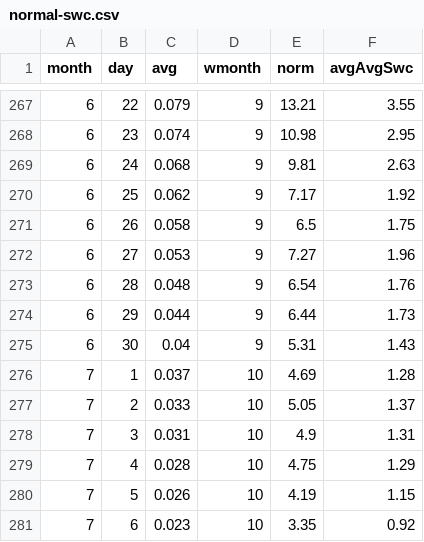
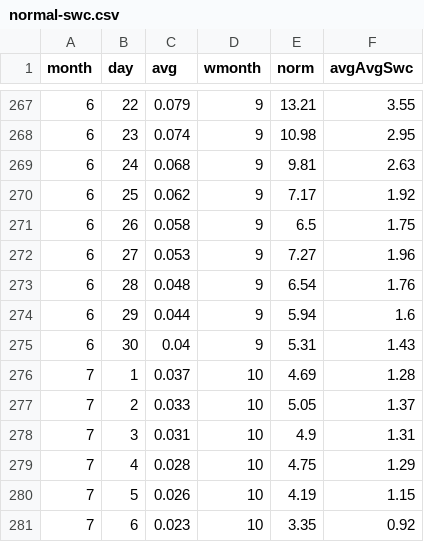
Before and after one commit to datadesk/california-drought-scrapers, a CSV file: snowpack/data/normals/normal-swc.csv, drawn as a sheet; only a part is shown, gaps mark what is left out.

```diff
--- a/snowpack/data/normals/normal-swc.csv
+++ b/snowpack/data/normals/normal-swc.csv
@@ -273,3 +273,3 @@ month,day,avg,wmonth,norm,avgAvgSwc
 6,28,0.048,9,6.54,1.76
-6,29,0.044,9,6.44,1.73
+6,29,0.044,9,5.94,1.6
 6,30,0.04,9,5.31,1.43
```
